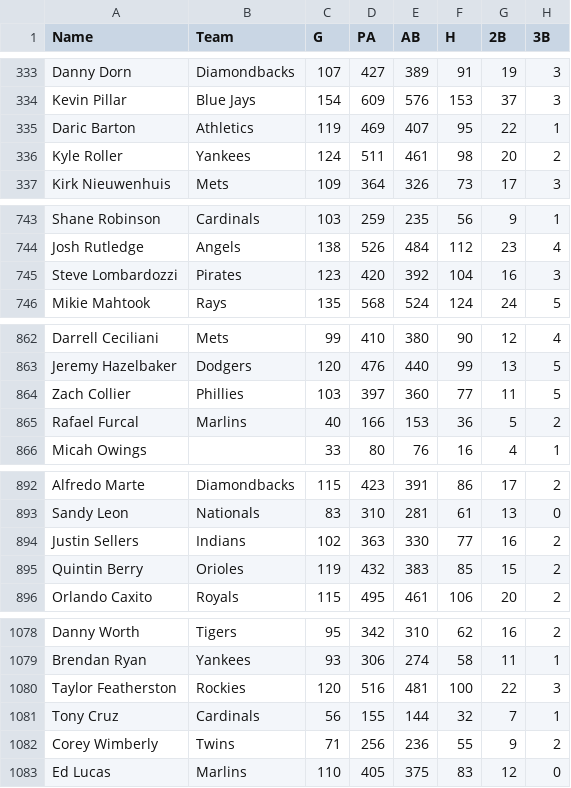
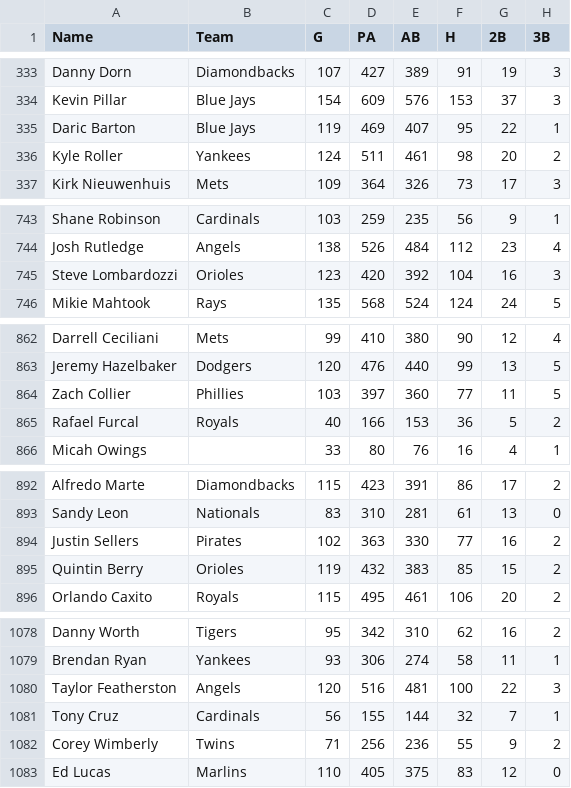
Before and after one commit to jthomm/fuzzy-octo-ninja, a CSV file: bat_zips/bat_zips.csv, drawn as a sheet; only a part is shown, gaps mark what is left out; the diff names each change by its address in the sheet, - before the commit and + after, or states it on an @@ line.

```diff
--- a/bat_zips/bat_zips.csv
+++ b/bat_zips/bat_zips.csv
-B335 (Team): Athletics
+B335 (Team): Blue Jays
-B745 (Team): Pirates
+B745 (Team): Orioles
-B865 (Team): Marlins
+B865 (Team): Royals
-B894 (Team): Indians
+B894 (Team): Pirates
-B1080 (Team): Rockies
+B1080 (Team): Angels
```
Also changed, not shown: bat_fgdc/bat_fgdc.csv, bat_stmr/bat_stmr.csv, 8 other files.
